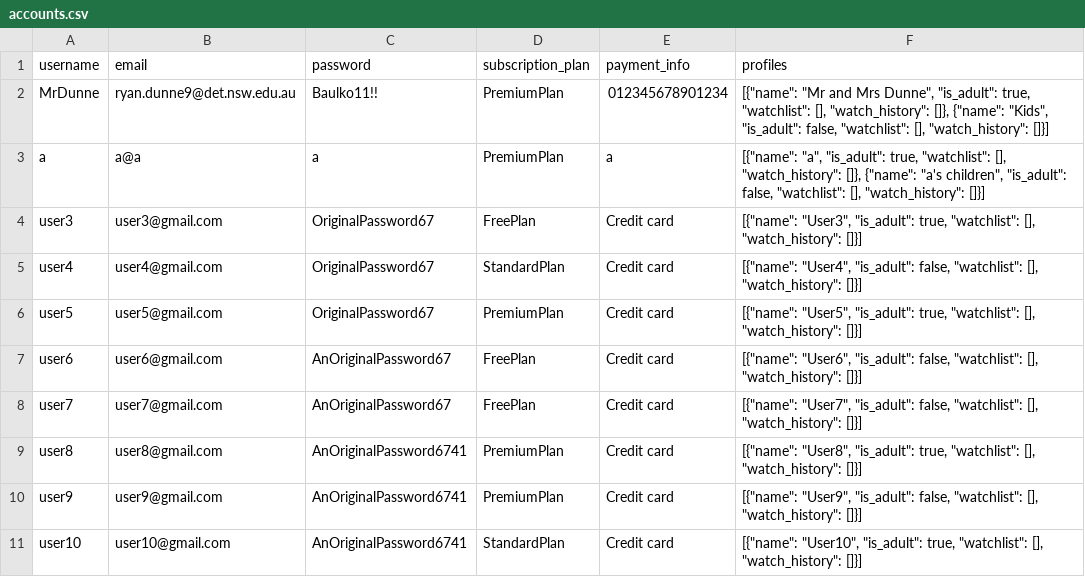
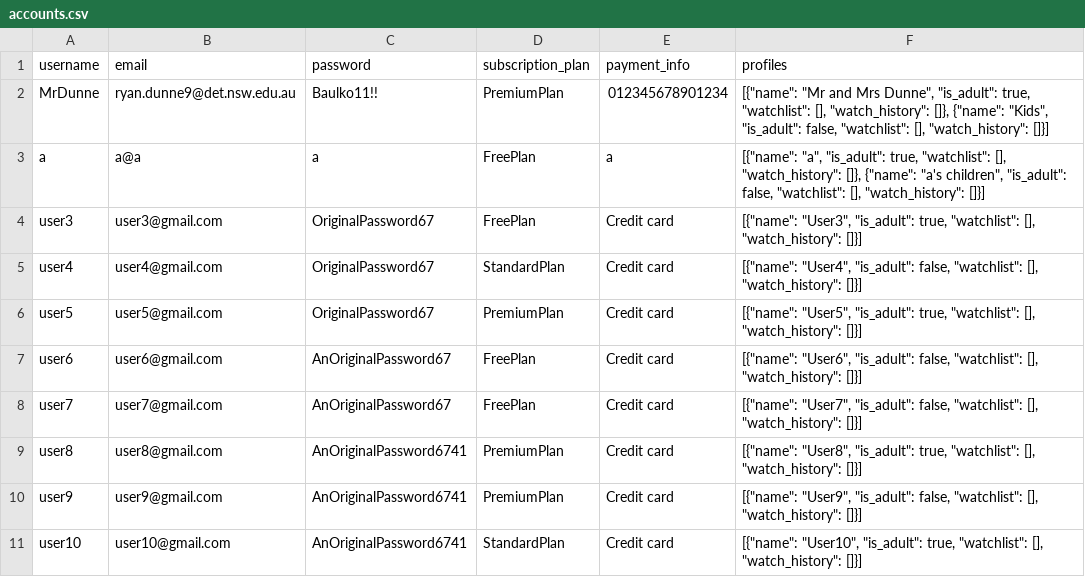
Before and after one commit to BaulkhamHillsHS/PrelimSE-26-Group8, a CSV file: resource/accounts.csv, drawn as a sheet.

Commit message:
minor fixes + profile switching

```diff
--- a/resource/accounts.csv
+++ b/resource/accounts.csv
@@ -2,3 +2,3 @@ username,email,password,subscription_plan,payment_info,profiles
 MrDunne,ryan.dunne9@det.nsw.edu.au,Baulko11!!,PremiumPlan,012345678901234,"[{""name"": ""Mr and Mrs Dunne"", ""is_adult"": true, ""watchlist"": [], ""watch_history"": []}, {""name"": ""Kids"", ""is_adult"": false, ""watchlist"": [], ""watch_history"": []}]"
-a,a@a,a,PremiumPlan,a,"[{""name"": ""a"", ""is_adult"": true, ""watchlist"": [], ""watch_history"": []}, {""name"": ""a's children"", ""is_adult"": false, ""watchlist"": [], ""watch_history"": []}]"
+a,a@a,a,FreePlan,a,"[{""name"": ""a"", ""is_adult"": true, ""watchlist"": [], ""watch_history"": []}, {""name"": ""a's children"", ""is_adult"": false, ""watchlist"": [], ""watch_history"": []}]"
 user3,user3@gmail.com,OriginalPassword67,FreePlan,Credit card,"[{""name"": ""User3"", ""is_adult"": true, ""watchlist"": [], ""watch_history"": []}]"
```
Also changed, not shown: 3 other files.
